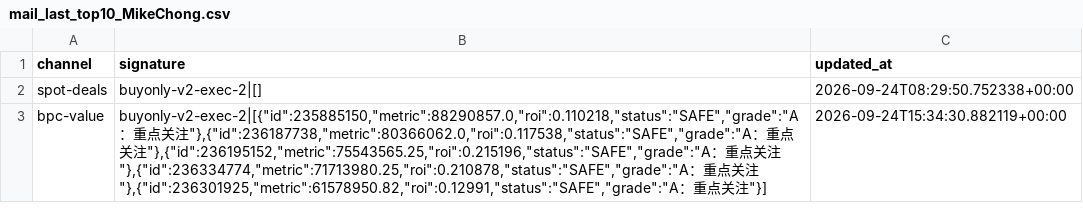
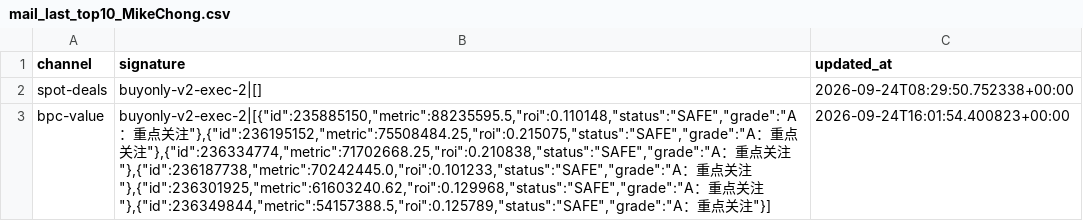
Before and after one commit to samson8964/chatgpt-eve, a CSV file: results/state/mail_last_top10_MikeChong.csv, drawn as a sheet; the diff names each change by its address in the sheet, - before the commit and + after, or states it on an @@ line.

```diff
--- a/results/state/mail_last_top10_MikeChong.csv
+++ b/results/state/mail_last_top10_MikeChong.csv
-B3 (signature): buyonly-v2-exec-2|[{"id":235885150,"metric":88290857.0,"roi":0.110218,"status":"SAFE","grade":"A：重点关注"},{"id":236187738,"metric":80366062.0,"roi":0.117538,"status":"SAFE","grade":"A：重点关注"},{"id":236195152,"metric":75543565.25,"roi":0.215196,"status":"SAFE","grade":"A：重点关注"},{"id":236334774,"metric":71713980.25,"roi":0.210878,"status":"SAFE","grade":"A：重点关注"},{"id":236301925,"metric":61578950.82,"roi":0.12991,"status":"SAFE","grade":"A：重…
+B3 (signature): buyonly-v2-exec-2|[{"id":235885150,"metric":88235595.5,"roi":0.110148,"status":"SAFE","grade":"A：重点关注"},{"id":236195152,"metric":75508484.25,"roi":0.215075,"status":"SAFE","grade":"A：重点关注"},{"id":236334774,"metric":71702668.25,"roi":0.210838,"status":"SAFE","grade":"A：重点关注"},{"id":236187738,"metric":70242445.0,"roi":0.101233,"status":"SAFE","grade":"A：重点关注"},{"id":236301925,"metric":61603240.62,"roi":0.129968,"status":"SAFE","grade":"A：重点关注"},{"id":236349844,"metric":54157388.5,"roi":0.125789,"status":"SAFE","grade":"A：重…
-C3 (updated_at): 2026-09-24T15:34:30.882119+00:00
+C3 (updated_at): 2026-09-24T16:01:54.400823+00:00
```
Also changed, not shown: results/latest/all_executable_scored.csv, results/latest/bpc_value_opportunities.csv, 20 other files.
